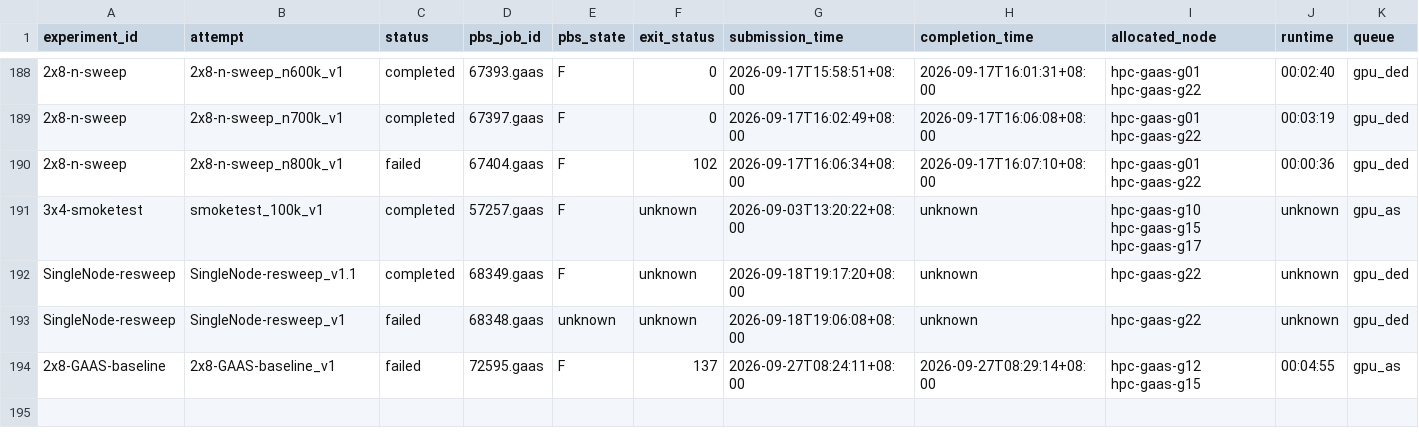
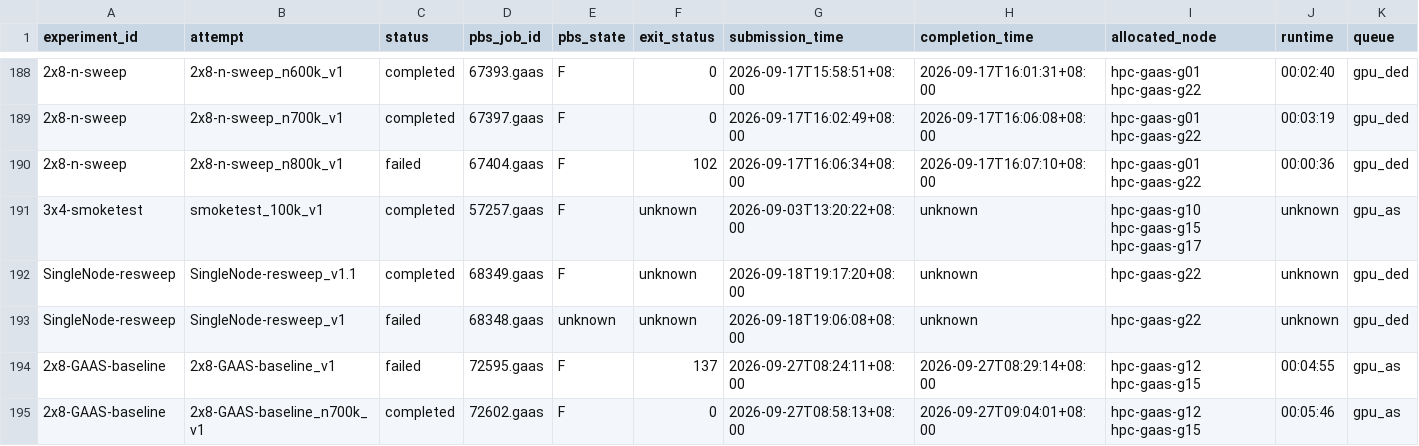
Before and after one commit to QuangPham2404/HPL-MxP-Agent-Test, a CSV file: results/metrics.csv, drawn as a sheet; only a part is shown, gaps mark what is left out; rows hold the shown columns only; the diff names each change by its address in the sheet, - before the commit and + after, or states it on an @@ line.

Commit message:
Establish 2x8-GAAS baseline: N=700000 PASSED (TASK-000 complete)

```diff
--- a/results/metrics.csv
+++ b/results/metrics.csv
+row 195: 2x8-GAAS-baseline | 2x8-GAAS-baseline_n700k_v1 | completed | 72602.gaas | F | 0 | 2026-09-27T08:58:13+08:00 | 2026-09-27T09:04:01+08:00 | hpc-gaas-g12 hpc-gaas-g15 | 00:05:46 | gpu_as
```
Also changed, not shown: 8 other files.
